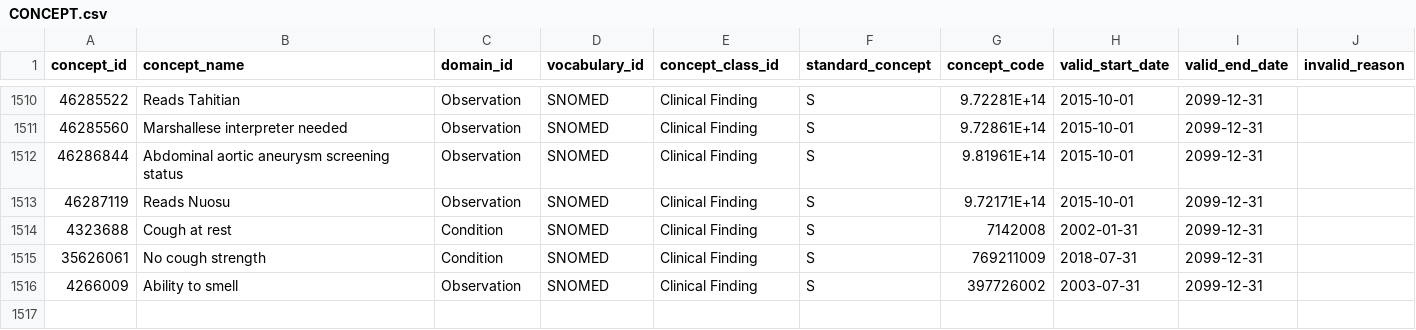
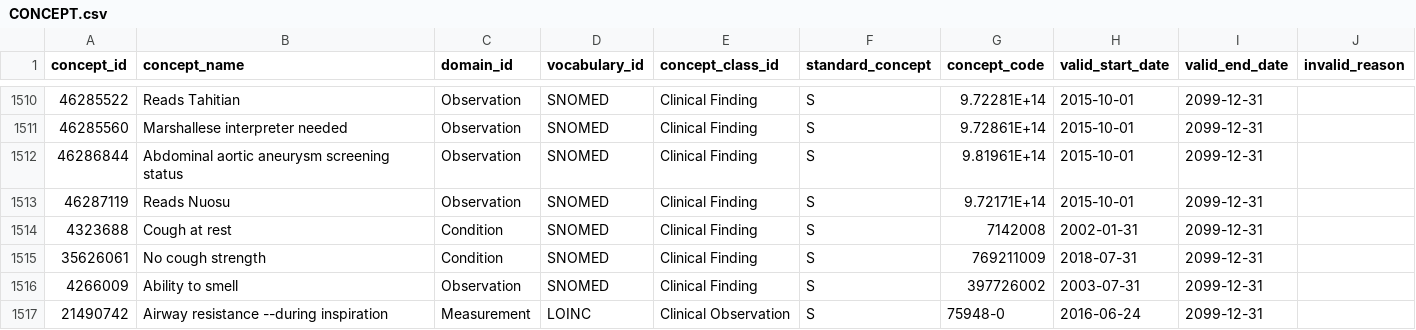
Before and after one commit to Health-Informatics-UoN/omop-lite, a CSV file: omop_lite/synthetic/CONCEPT.csv, drawn as a sheet; only a part is shown, gaps mark what is left out.

Commit message:
Add measurements

```diff
--- a/omop_lite/synthetic/CONCEPT.csv
+++ b/omop_lite/synthetic/CONCEPT.csv
@@ -1516 +1516,2 @@ concept_id	concept_name	domain_id	vocabulary_id	concept_class_id	standard_concep
 4266009	Ability to smell	Observation	SNOMED	Clinical Finding	S	397726002	2003-07-31	2099-12-31	
+21490742	Airway resistance --during inspiration	Measurement	LOINC	Clinical Observation	S	75948-0	2016-06-24	2099-12-31	
```
